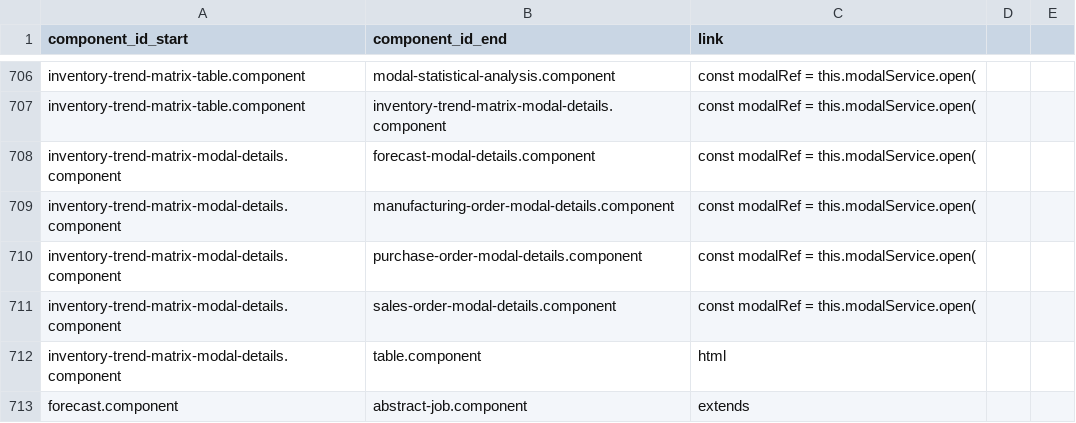
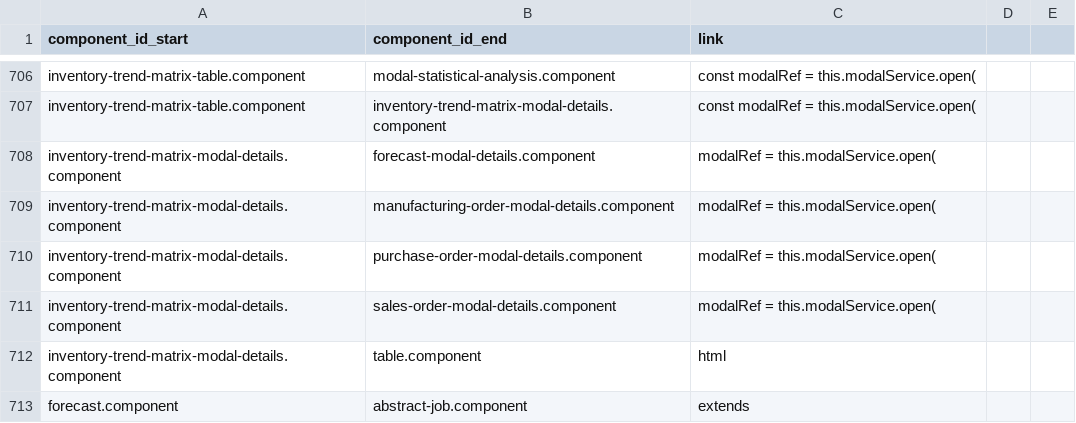
Before and after one commit to knosc/neo4j_csv_data, a CSV file: components_components.csv, drawn as a sheet; only a part is shown, gaps mark what is left out.

Commit message:
committing files

```diff
--- a/components_components.csv
+++ b/components_components.csv
@@ -707,6 +707,6 @@ inventory-trend-matrix-table.component,modal-statistical-analysis.component,cons
 inventory-trend-matrix-table.component,inventory-trend-matrix-modal-details.component,const modalRef = this.modalService.open(
-inventory-trend-matrix-modal-details.component,forecast-modal-details.component,const modalRef = this.modalService.open(
-inventory-trend-matrix-modal-details.component,manufacturing-order-modal-details.component,const modalRef = this.modalService.open(
-inventory-trend-matrix-modal-details.component,purchase-order-modal-details.component,const modalRef = this.modalService.open(
-inventory-trend-matrix-modal-details.component,sales-order-modal-details.component,const modalRef = this.modalService.open(
+inventory-trend-matrix-modal-details.component,forecast-modal-details.component,modalRef = this.modalService.open(
+inventory-trend-matrix-modal-details.component,manufacturing-order-modal-details.component,modalRef = this.modalService.open(
+inventory-trend-matrix-modal-details.component,purchase-order-modal-details.component,modalRef = this.modalService.open(
+inventory-trend-matrix-modal-details.component,sales-order-modal-details.component,modalRef = this.modalService.open(
 inventory-trend-matrix-modal-details.component,table.component,html
```
